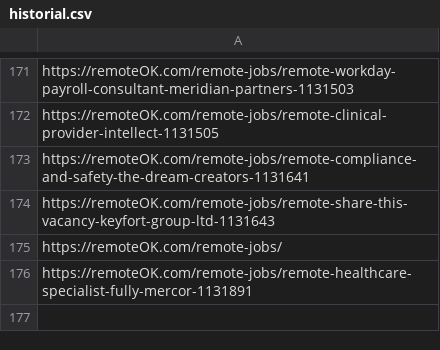
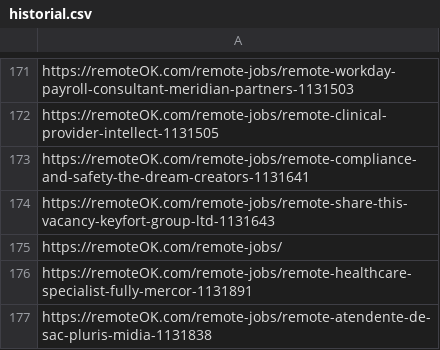
Before and after one commit to victormendoza2/SIG_CONVOCATORIAS, a CSV file: historial.csv, drawn as a sheet; only a part is shown, gaps mark what is left out.

```diff
--- a/historial.csv
+++ b/historial.csv
@@ -176 +176,2 @@ https://remoteOK.com/remote-jobs/
 https://remoteOK.com/remote-jobs/remote-healthcare-specialist-fully-mercor-1131891
+https://remoteOK.com/remote-jobs/remote-atendente-de-sac-pluris-midia-1131838
```
Also changed, not shown: 1 other file.
